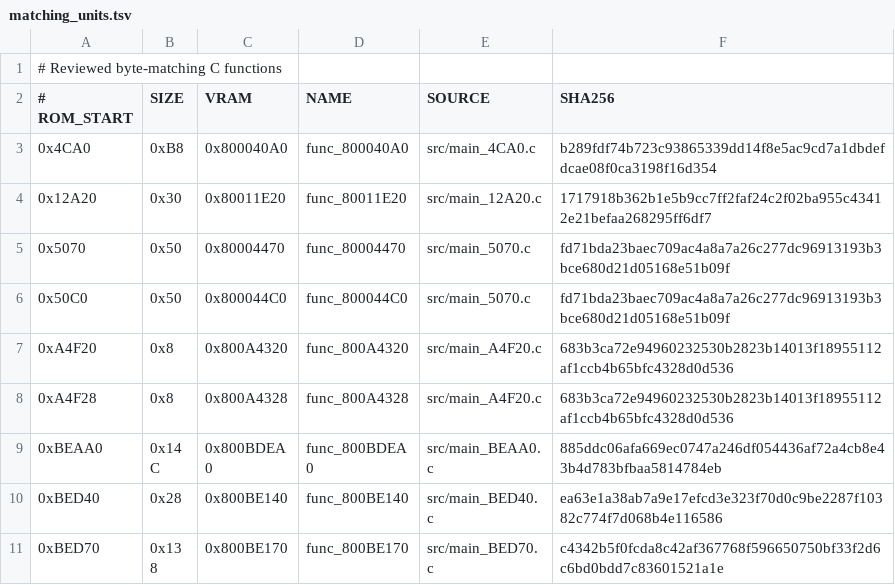
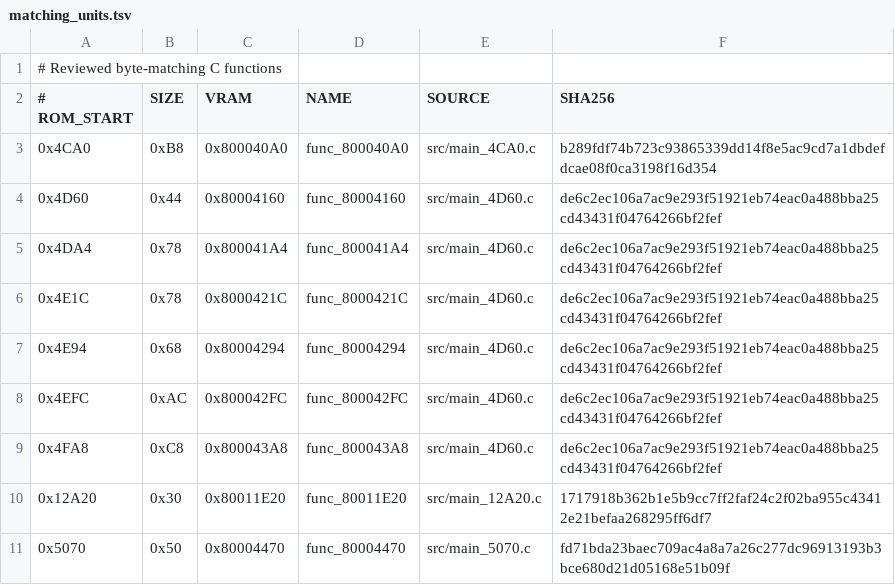
Before and after one commit to TheGh0stShip/Superman-64, a TSV file: config/us/matching_units.tsv, drawn as a sheet; only a part is shown; the shorter side is filled out with more unchanged rows.

Commit message:
Match six string helpers

```diff
--- a/config/us/matching_units.tsv
+++ b/config/us/matching_units.tsv
@@ -3,2 +3,8 @@
 0x4CA0	0xB8	0x800040A0	func_800040A0	src/main_4CA0.c	b289fdf74b723c93865339dd14f8e5ac9cd7a1dbdefdcae08f0ca3198f16d354
+0x4D60	0x44	0x80004160	func_80004160	src/main_4D60.c	de6c2ec106a7ac9e293f51921eb74eac0a488bba25cd43431f04764266bf2fef
+0x4DA4	0x78	0x800041A4	func_800041A4	src/main_4D60.c	de6c2ec106a7ac9e293f51921eb74eac0a488bba25cd43431f04764266bf2fef
+0x4E1C	0x78	0x8000421C	func_8000421C	src/main_4D60.c	de6c2ec106a7ac9e293f51921eb74eac0a488bba25cd43431f04764266bf2fef
+0x4E94	0x68	0x80004294	func_80004294	src/main_4D60.c	de6c2ec106a7ac9e293f51921eb74eac0a488bba25cd43431f04764266bf2fef
+0x4EFC	0xAC	0x800042FC	func_800042FC	src/main_4D60.c	de6c2ec106a7ac9e293f51921eb74eac0a488bba25cd43431f04764266bf2fef
+0x4FA8	0xC8	0x800043A8	func_800043A8	src/main_4D60.c	de6c2ec106a7ac9e293f51921eb74eac0a488bba25cd43431f04764266bf2fef
 0x12A20	0x30	0x80011E20	func_80011E20	src/main_12A20.c	1717918b362b1e5b9cc7ff2faf24c2f02ba955c43412e21befaa268295ff6df7
```
Also changed, not shown: config/us/functions.tsv, 7 other files.
